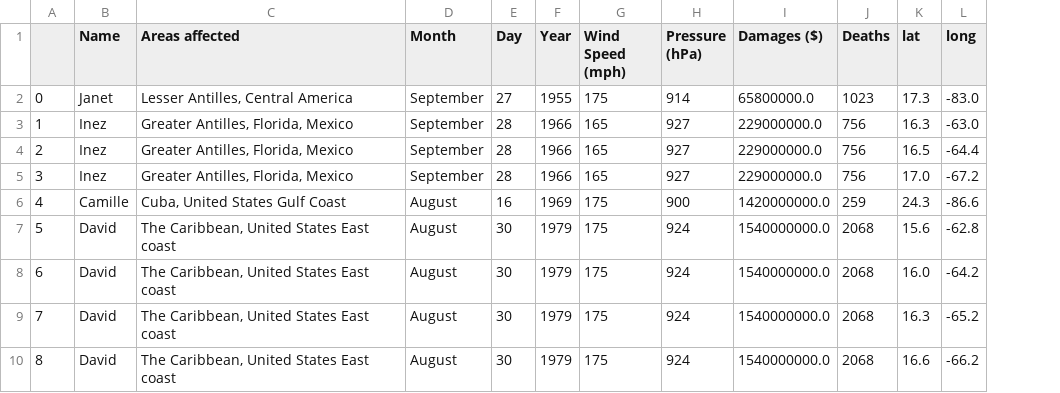
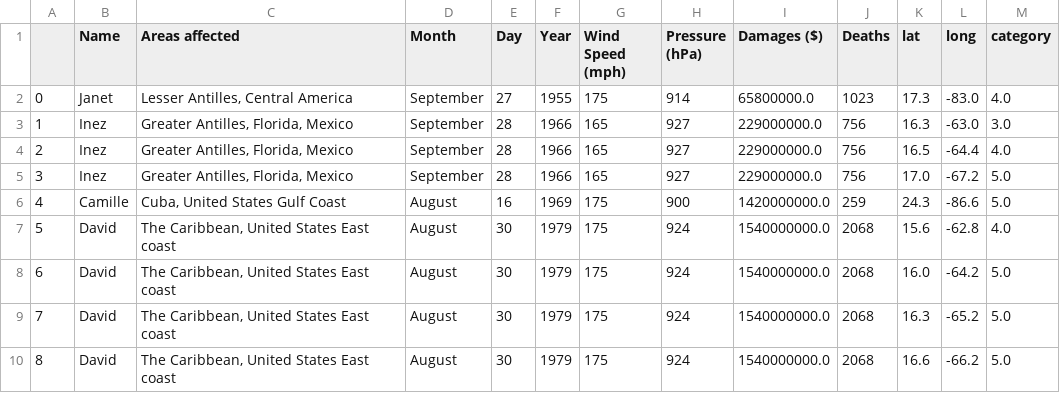
Before and after one commit to kringlek/Project-3, a CSV file: attempted_merge.csv, drawn as a sheet; only a part is shown; the diff names each change by its address in the sheet, - before the commit and + after, or states it on an @@ line.

```diff
--- a/attempted_merge.csv
+++ b/attempted_merge.csv
+column M (category), rows 2-10: 4.0 | 3.0 | 4.0 | 5.0 | 5.0 | 4.0 | 5.0 | 5.0 | 5.0
```
Also changed, not shown: 2 other files.
